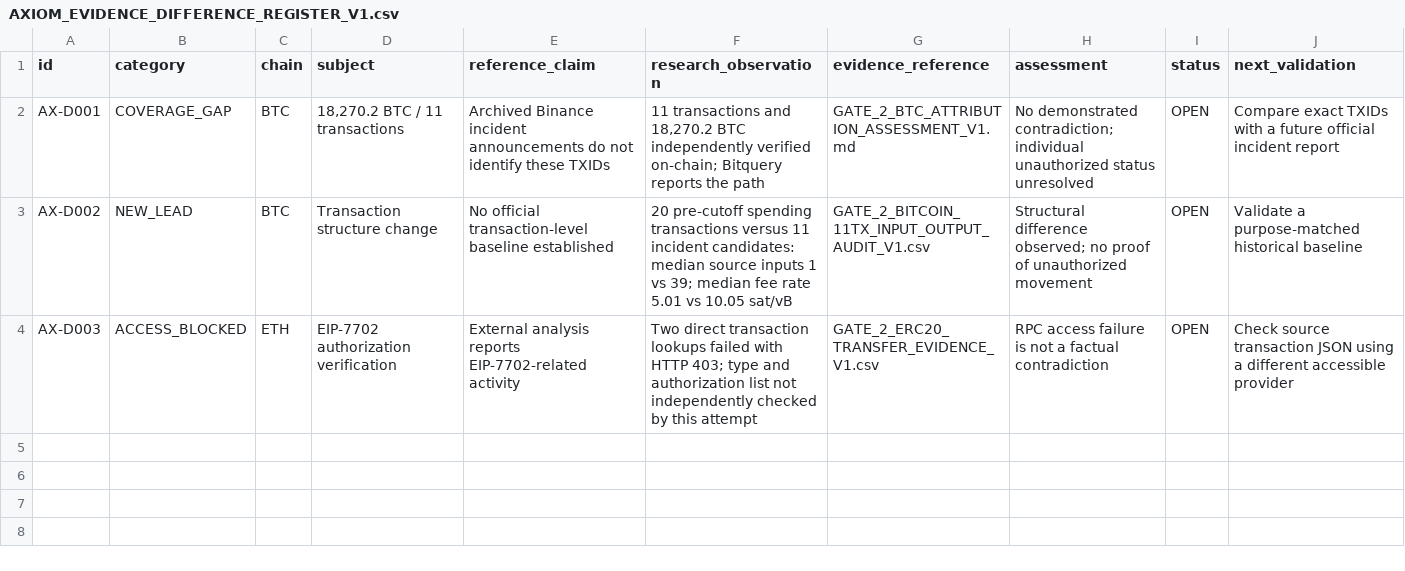
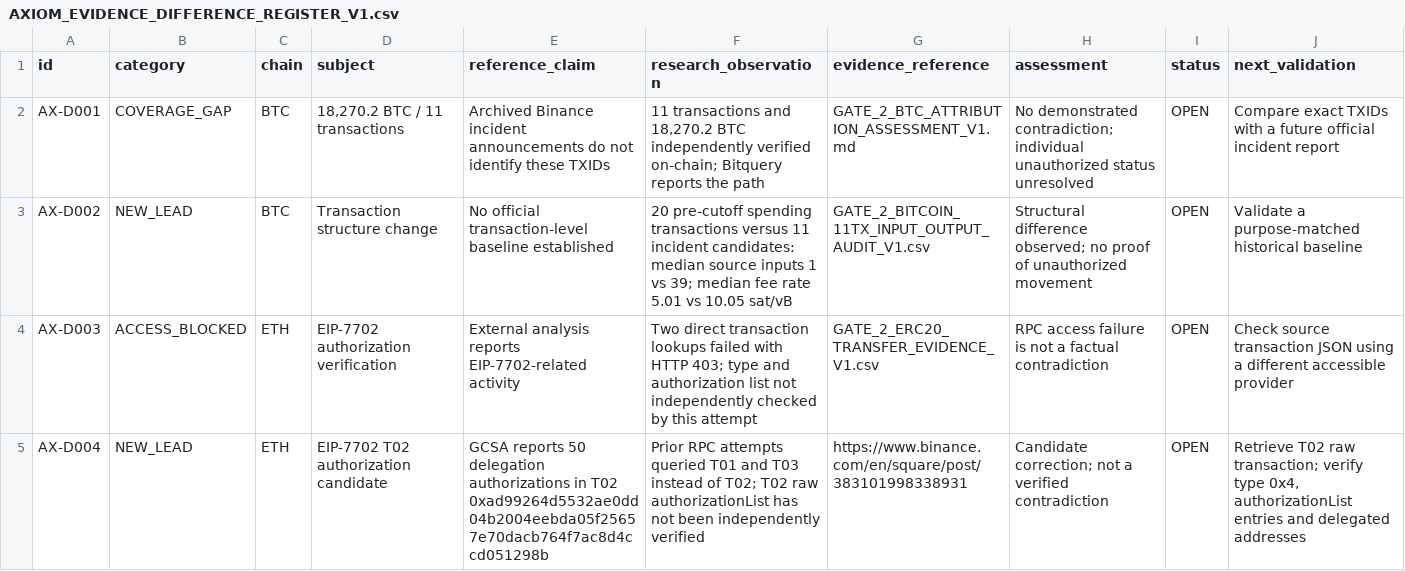
Before and after one commit to Sellina95/independent-financial-crime-research, a CSV file: research/case-binance-2026/AXIOM_EVIDENCE_DIFFERENCE_REGISTER_V1.csv, drawn as a sheet; the diff names each change by its address in the sheet, - before the commit and + after, or states it on an @@ line.

Commit message:
research: register corrected EIP-7702 authorization candidate

```diff
--- a/research/case-binance-2026/AXIOM_EVIDENCE_DIFFERENCE_REGISTER_V1.csv
+++ b/research/case-binance-2026/AXIOM_EVIDENCE_DIFFERENCE_REGISTER_V1.csv
+row 5: AX-D004 | NEW_LEAD | ETH | EIP-7702 T02 authorization candidate | GCSA reports 50 delegation authorizations in T02 0xad99264d5532ae0dd04b2004eebda05f25657e70dacb764f7ac8d4ccd051298b | Prior RPC attempts queried T01 and T03 instead of T02; T02 raw authorizationList has not been independently verified | https://www.binance.com/en/square/post/383101998338931 | Candidate correction; not a verified contradiction | OPEN | Retrieve T02 raw transaction; verify type 0x4, authorizationList entries and delegated addresses
```
